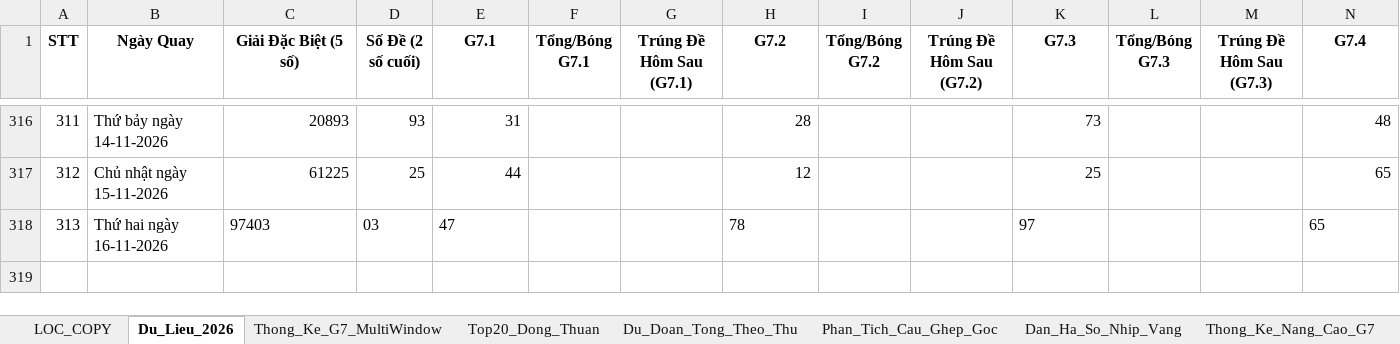
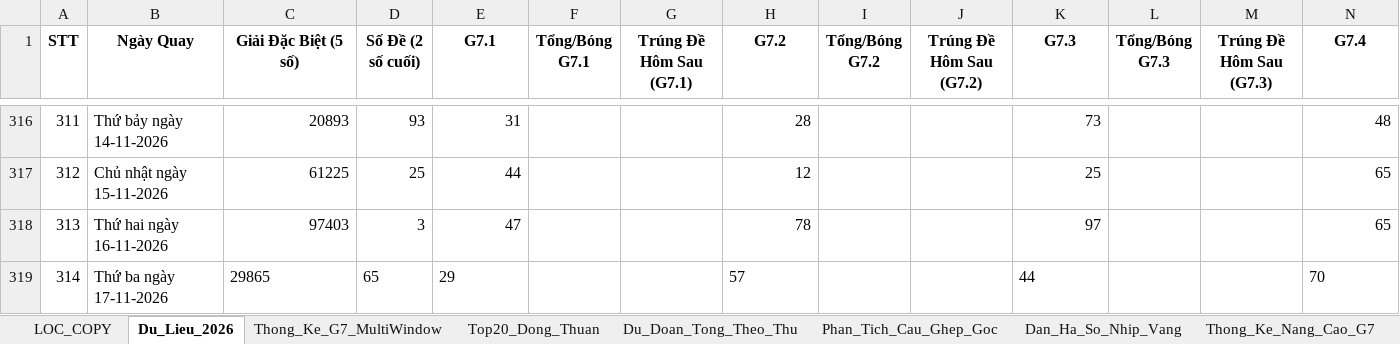
Before and after one commit to happiness2286-dot/logistic, an Excel workbook: 58_up_to_75/Thong_Ke_G7_Va_Top20_XSMB_2026.xlsx, sheet Du_Lieu_2026, drawn as a sheet; only a part is shown, gaps mark what is left out; values as stored, in another font and other column widths than the file's, no borders; rows hold the shown columns only; the diff names each change by its address in the sheet, - before the commit and + after, or states it on an @@ line.

```diff
--- a/58_up_to_75/Thong_Ke_G7_Va_Top20_XSMB_2026.xlsx (sheet Du_Lieu_2026)
+++ b/58_up_to_75/Thong_Ke_G7_Va_Top20_XSMB_2026.xlsx (sheet Du_Lieu_2026)
-C318 alignment: left
+C318 alignment: right
-D318 (Số Đề (2 số cuối)): 03
+D318 (Số Đề (2 số cuối)): 3
-E318 alignment: left
+E318 alignment: right
-H318 alignment: left
+H318 alignment: right
-K318 alignment: left
+K318 alignment: right
-N318 alignment: left
+N318 alignment: right
+row 319: 314 | Thứ ba ngày 17-11-2026 | 29865 | 65 | 29 |  |  | 57 |  |  | 44 |  |  | 70
```
Also changed, not shown: 6 other files.
